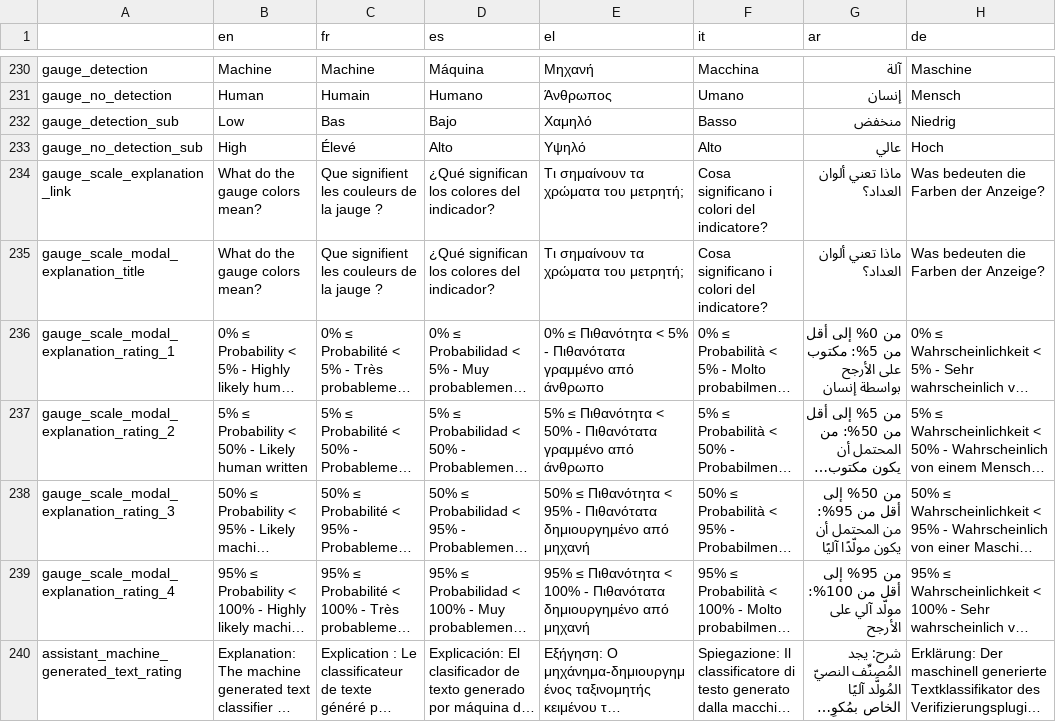
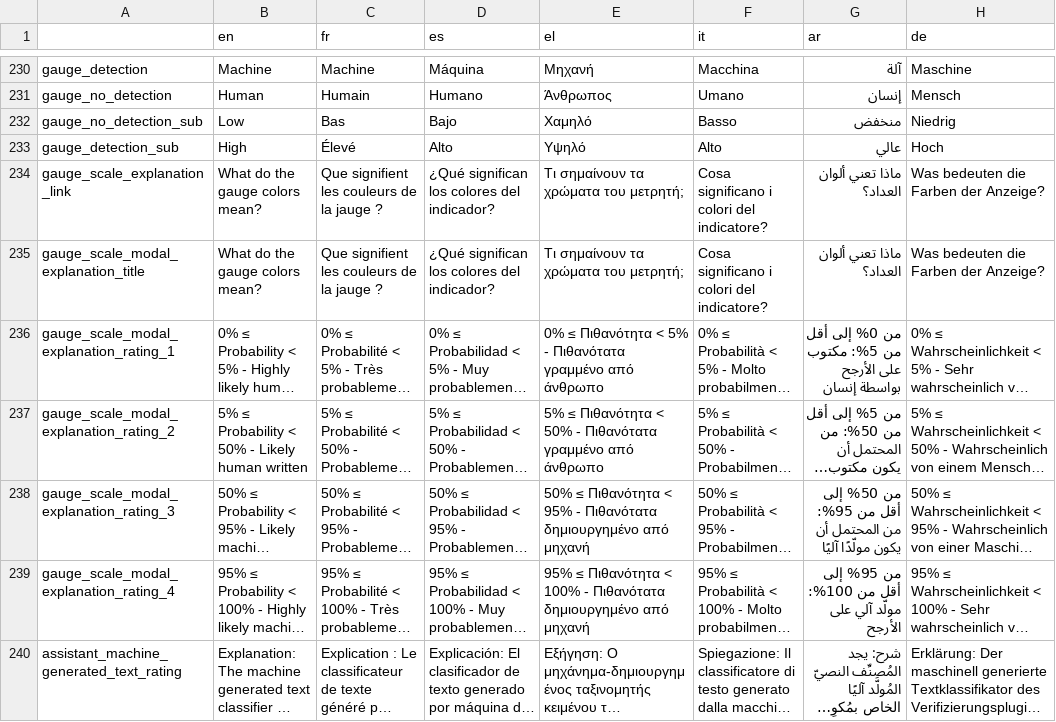
Before and after one commit to AFP-Medialab/InVID-Translations, a TSV file: components/NavItems/tools/Assistant.tsv, drawn as a sheet; only a part is shown, gaps mark what is left out; long unchanged cells end in …; the diff names each change by its address in the sheet, - before the commit and + after, or states it on an @@ line.

Commit message:
Fixed gauge_no_detection_sub

```diff
--- a/components/NavItems/tools/Assistant.tsv
+++ b/components/NavItems/tools/Assistant.tsv
-A232: gauge_detection_sub
+A232: gauge_no_detection_sub
-A233: gauge_no_detection_sub
+A233: gauge_detection_sub
```
